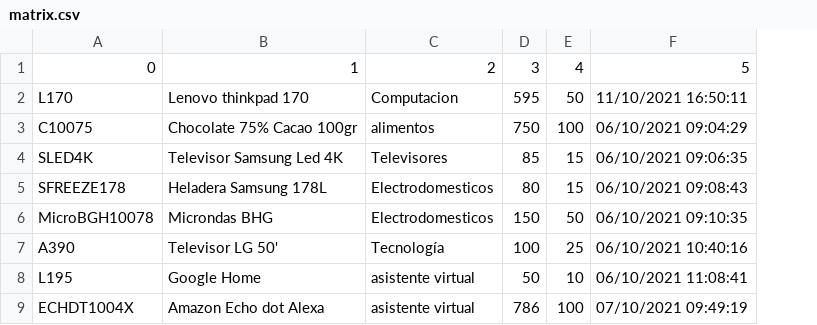
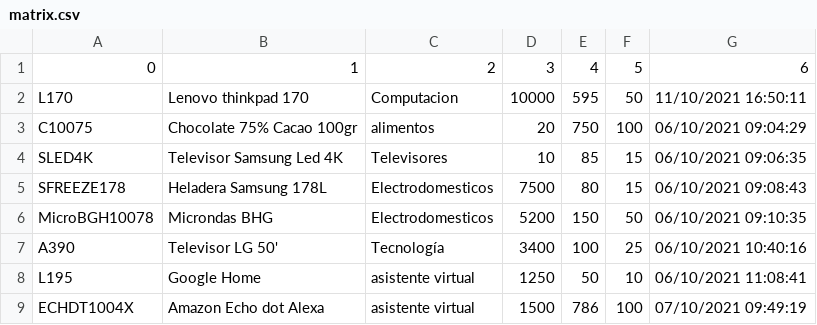
Before and after one commit to ignaprados/AutoStocker, a CSV file: matrix.csv, drawn as a sheet; addresses are those after the commit; the diff names each change by its address in the sheet, - before the commit and + after, or states it on an @@ line.

```diff
--- a/matrix.csv
+++ b/matrix.csv
+column D, rows 1-9: 3 | 10000 | 20 | 10 | 7500 | 5200 | 3400 | 1250 | 1500
-E1: 3
+E1: 4
-F1: 4
+F1: 5
-G1: 5
+G1: 6
```
Also changed, not shown: 2 other files.
